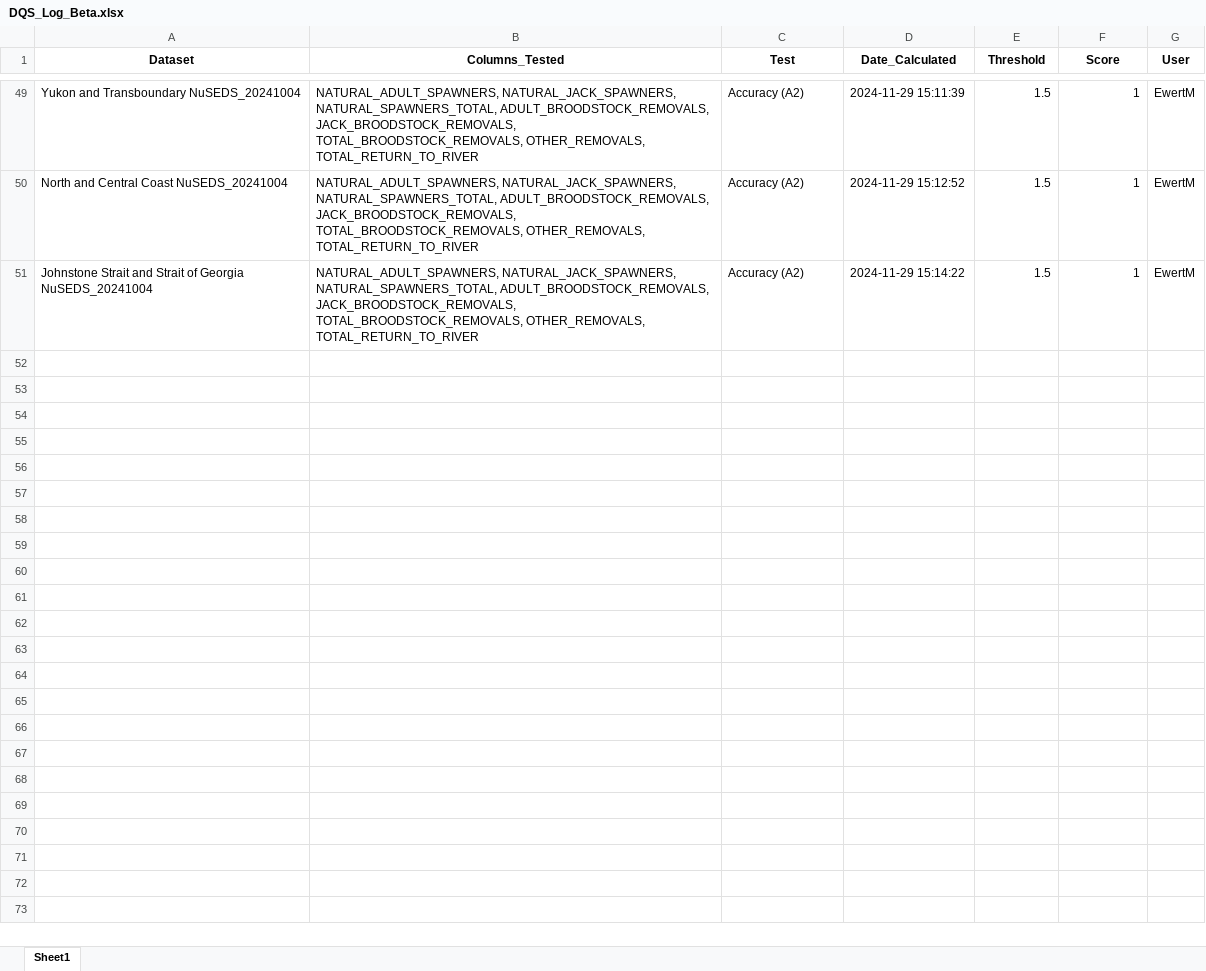
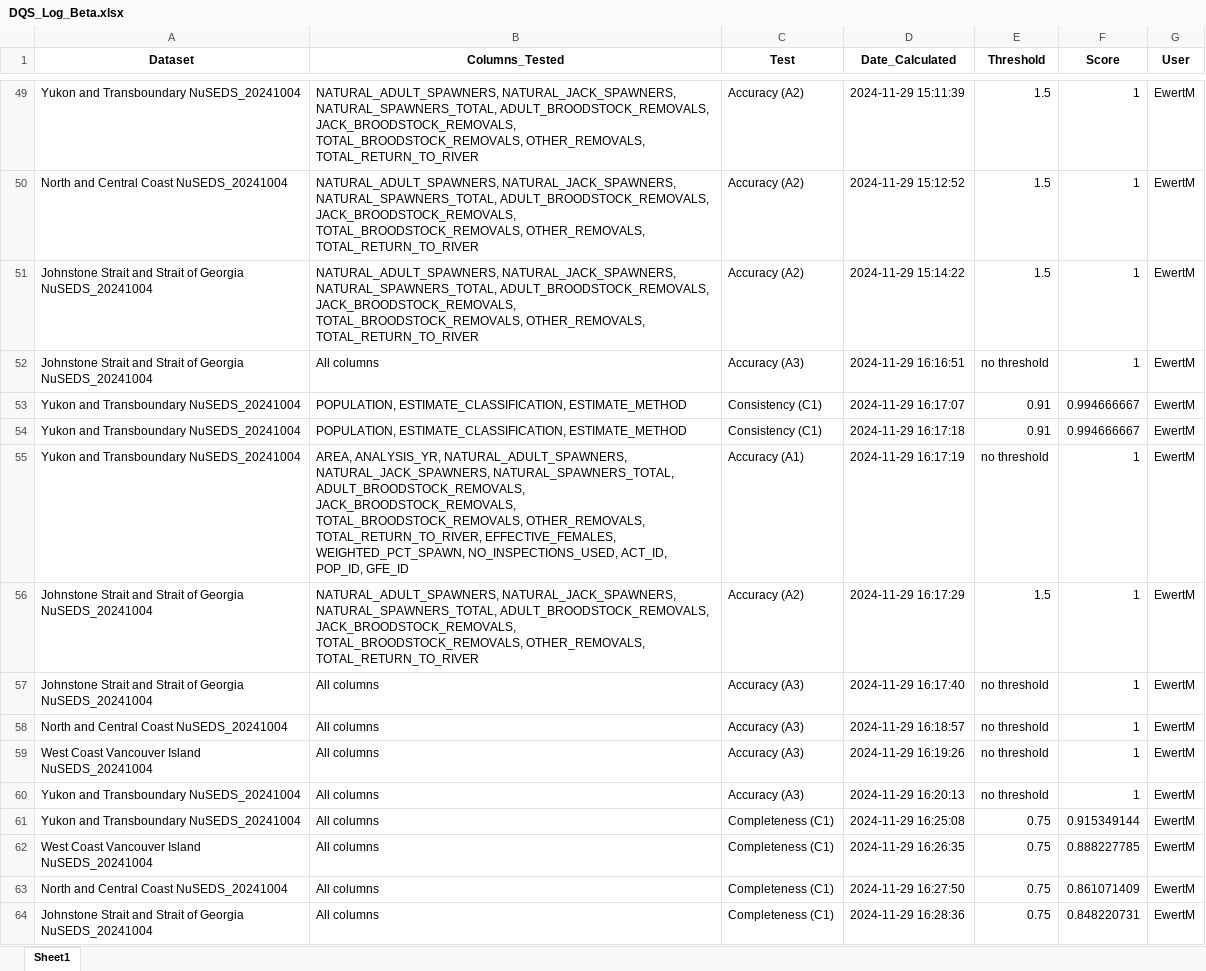
Before and after one commit to dfo-mpo/DataQuality, an Excel workbook: DQS_Log_Beta.xlsx, sheet Sheet1, drawn as a sheet; only a part is shown, gaps mark what is left out; values as stored, in another font and other column widths than the file's, no borders; the diff names each change by its address in the sheet, - before the commit and + after, or states it on an @@ line.

Commit message:
ran completeness test for NuSEDS

```diff
--- a/DQS_Log_Beta.xlsx (sheet Sheet1)
+++ b/DQS_Log_Beta.xlsx (sheet Sheet1)
+row 52: Johnstone Strait and Strait of Georgia NuSEDS_20241004 | All columns | Accuracy (A3) | 2024-11-29 16:16:51 | no threshold | 1 | EwertM
+row 53: Yukon and Transboundary NuSEDS_20241004 | POPULATION, ESTIMATE_CLASSIFICATION, ESTIMATE_METHOD | Consistency (C1) | 2024-11-29 16:17:07 | 0.91 | 0.994666667 | EwertM
+row 54: Yukon and Transboundary NuSEDS_20241004 | POPULATION, ESTIMATE_CLASSIFICATION, ESTIMATE_METHOD | Consistency (C1) | 2024-11-29 16:17:18 | 0.91 | 0.994666667 | EwertM
+row 55: Yukon and Transboundary NuSEDS_20241004 | AREA, ANALYSIS_YR, NATURAL_ADULT_SPAWNERS, NATURAL_JACK_SPAWNERS, NATURAL_SPAWNERS_TOTAL, ADULT_BROODSTOCK_REMOVALS, JACK_BROODSTOCK_REMOVALS, TOTAL_BROODSTOCK_REMOVALS, OTHER_REMOVALS, TOTAL_RETURN_TO_RIVER, EFFECTIVE_FEMALES, WEIGHTED_PCT_SPAWN, NO_INSPECTIONS_USED, ACT_ID, POP_ID, GFE_ID | Accuracy (A1) | 2024-11-29 16:17:19 | no threshold | 1 | EwertM
+row 56: Johnstone Strait and Strait of Georgia NuSEDS_20241004 | NATURAL_ADULT_SPAWNERS, NATURAL_JACK_SPAWNERS, NATURAL_SPAWNERS_TOTAL, ADULT_BROODSTOCK_REMOVALS, JACK_BROODSTOCK_REMOVALS, TOTAL_BROODSTOCK_REMOVALS, OTHER_REMOVALS, TOTAL_RETURN_TO_RIVER | Accuracy (A2) | 2024-11-29 16:17:29 | 1.5 | 1 | EwertM
+row 57: Johnstone Strait and Strait of Georgia NuSEDS_20241004 | All columns | Accuracy (A3) | 2024-11-29 16:17:40 | no threshold | 1 | EwertM
+row 58: North and Central Coast NuSEDS_20241004 | All columns | Accuracy (A3) | 2024-11-29 16:18:57 | no threshold | 1 | EwertM
+row 59: West Coast Vancouver Island NuSEDS_20241004 | All columns | Accuracy (A3) | 2024-11-29 16:19:26 | no threshold | 1 | EwertM
+row 60: Yukon and Transboundary NuSEDS_20241004 | All columns | Accuracy (A3) | 2024-11-29 16:20:13 | no threshold | 1 | EwertM
+row 61: Yukon and Transboundary NuSEDS_20241004 | All columns | Completeness (C1) | 2024-11-29 16:25:08 | 0.75 | 0.915349144 | EwertM
+row 62: West Coast Vancouver Island NuSEDS_20241004 | All columns | Completeness (C1) | 2024-11-29 16:26:35 | 0.75 | 0.888227785 | EwertM
+row 63: North and Central Coast NuSEDS_20241004 | All columns | Completeness (C1) | 2024-11-29 16:27:50 | 0.75 | 0.861071409 | EwertM
+row 64: Johnstone Strait and Strait of Georgia NuSEDS_20241004 | All columns | Completeness (C1) | 2024-11-29 16:28:36 | 0.75 | 0.848220731 | EwertM
```
Also changed, not shown: 1 other file.
